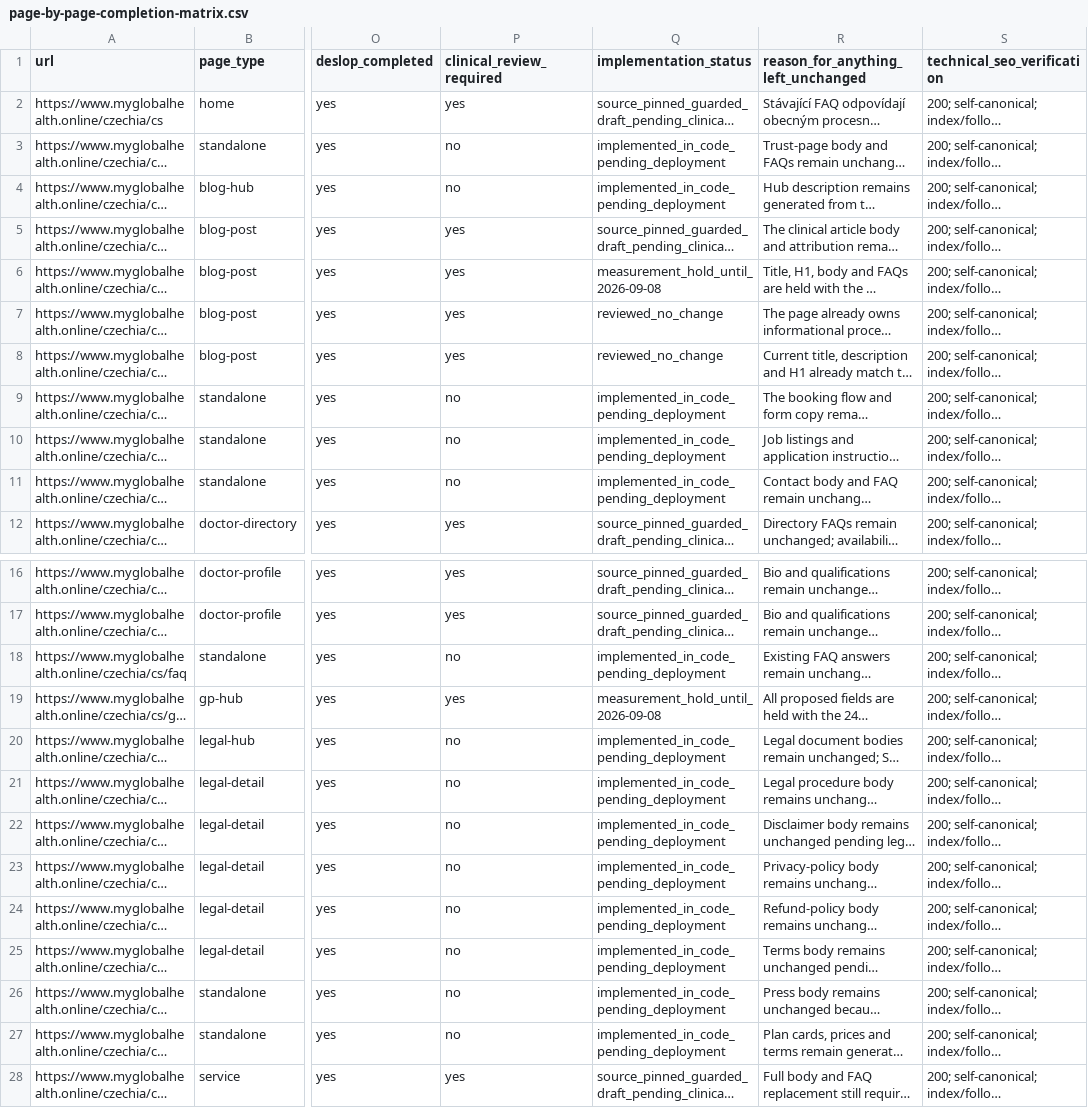
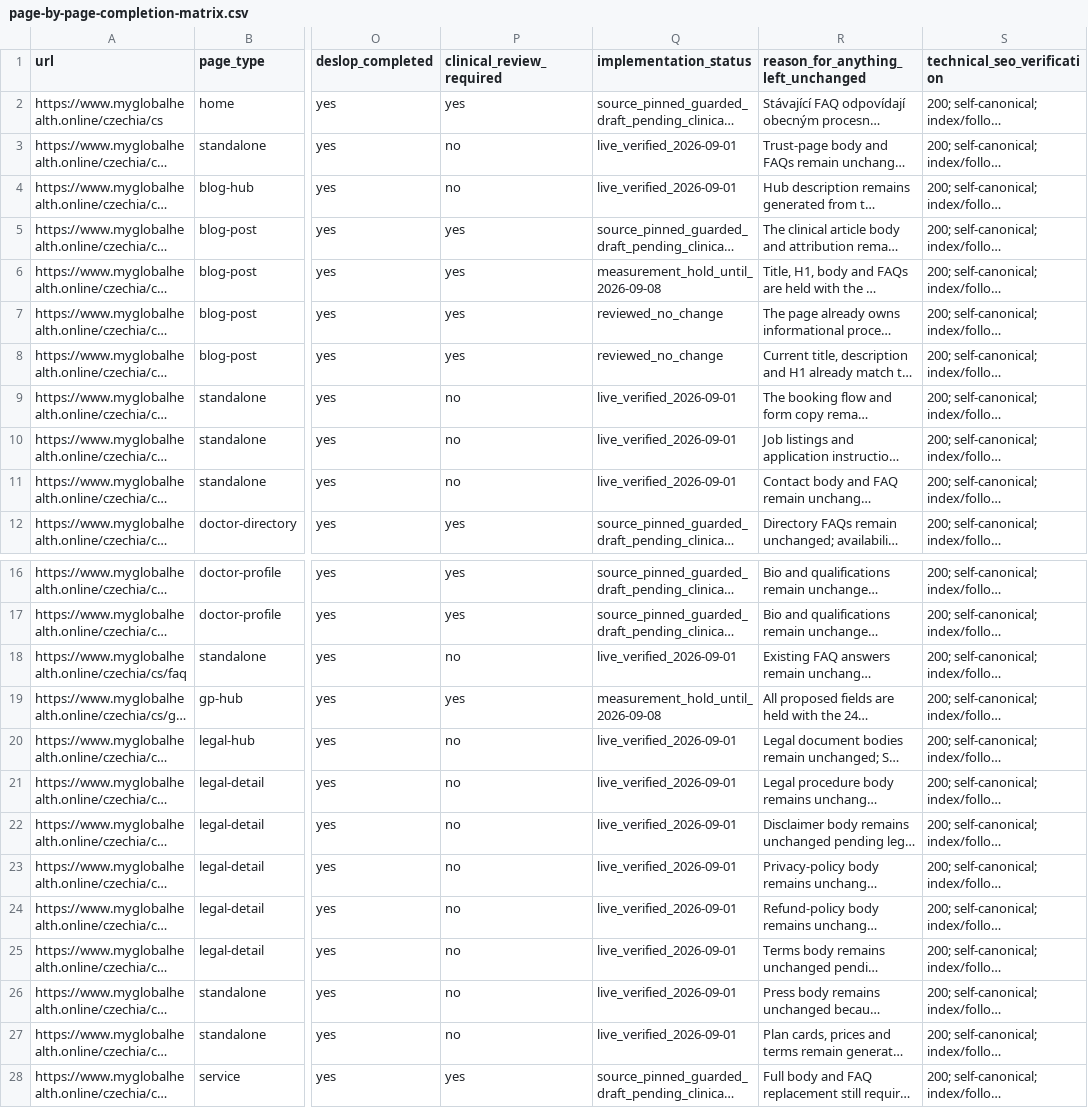
Before and after one commit to myglobalhealthonline/global-health-website, a CSV file: seo/czechia/page-by-page-completion-matrix.csv, drawn as a sheet; only a part is shown, gaps mark what is left out; long unchanged cells end in …; the diff names each change by its address in the sheet, - before the commit and + after, or states it on an @@ line.

Commit message:
docs(seo): verify Czechia static rollout

```diff
--- a/seo/czechia/page-by-page-completion-matrix.csv
+++ b/seo/czechia/page-by-page-completion-matrix.csv
-Q3:Q4 (implementation_status): implemented_in_code_pending_deployment
+Q3:Q4 (implementation_status): live_verified_2026-09-01
-Q9:Q11 (implementation_status): implemented_in_code_pending_deployment
+Q9:Q11 (implementation_status): live_verified_2026-09-01
-Q18 (implementation_status): implemented_in_code_pending_deployment
+Q18 (implementation_status): live_verified_2026-09-01
-Q20:Q27 (implementation_status): implemented_in_code_pending_deployment
+Q20:Q27 (implementation_status): live_verified_2026-09-01
```
Also changed, not shown: 5 other files.
